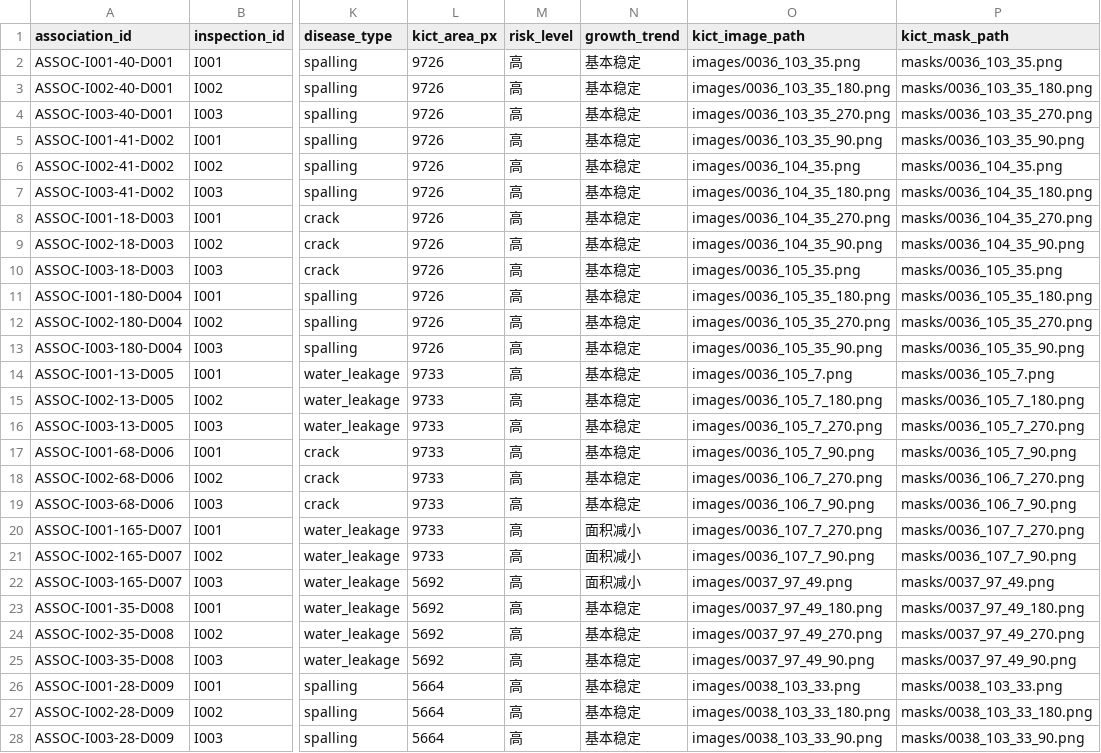
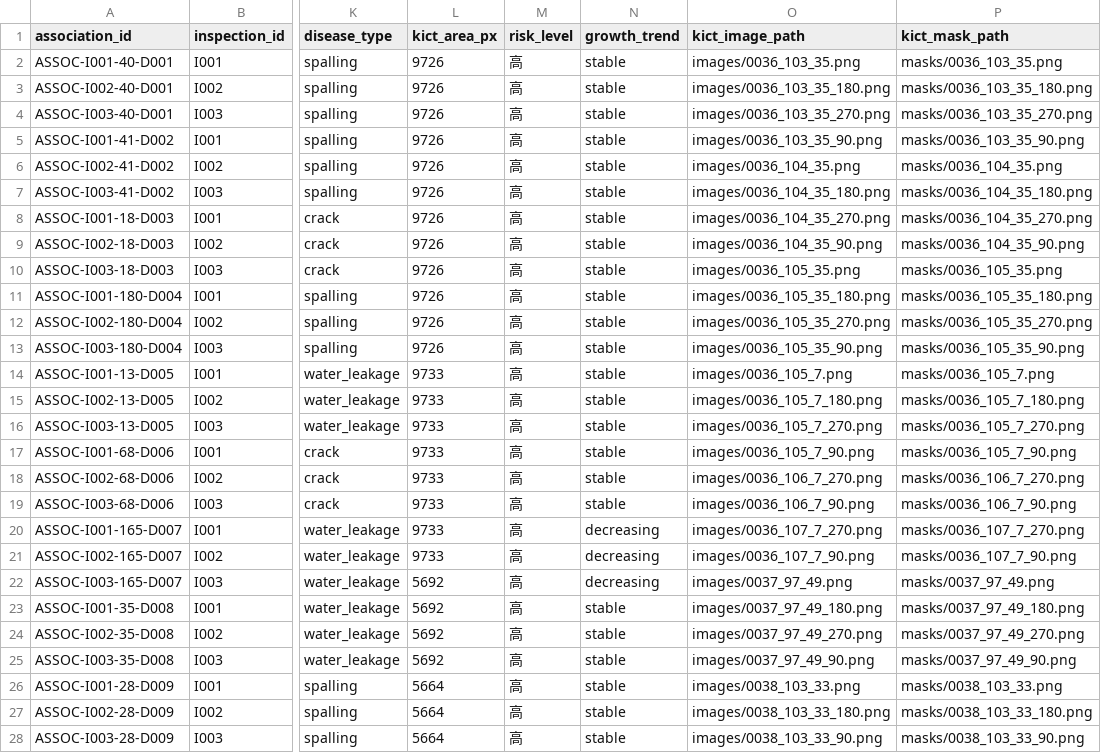
Before and after one commit to Aurora-778/TunnelDefectSeg, a CSV file: data/simulated/association_records.csv, drawn as a sheet; only a part is shown, gaps mark what is left out; the diff covers the shown part only; the diff names each change by its address in the sheet, - before the commit and + after, or states it on an @@ line.

Commit message:
feat: implement memory agent goal

```diff
--- a/data/simulated/association_records.csv
+++ b/data/simulated/association_records.csv
-N2:N19 (growth_trend): 基本稳定
+N2:N19 (growth_trend): stable
-N20:N22 (growth_trend): 面积减小
+N20:N22 (growth_trend): decreasing
-N23:N28 (growth_trend): 基本稳定
+N23:N28 (growth_trend): stable
```
Also changed, not shown: 3 edited cells elsewhere in this file, 8 other files.
